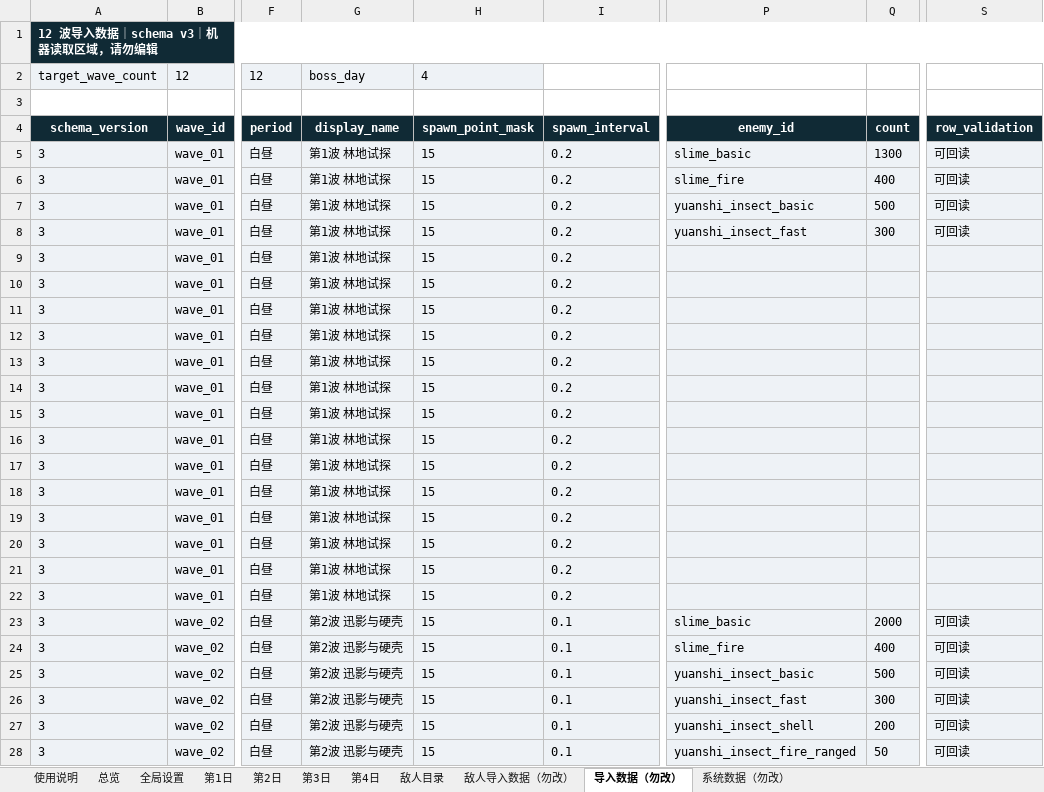
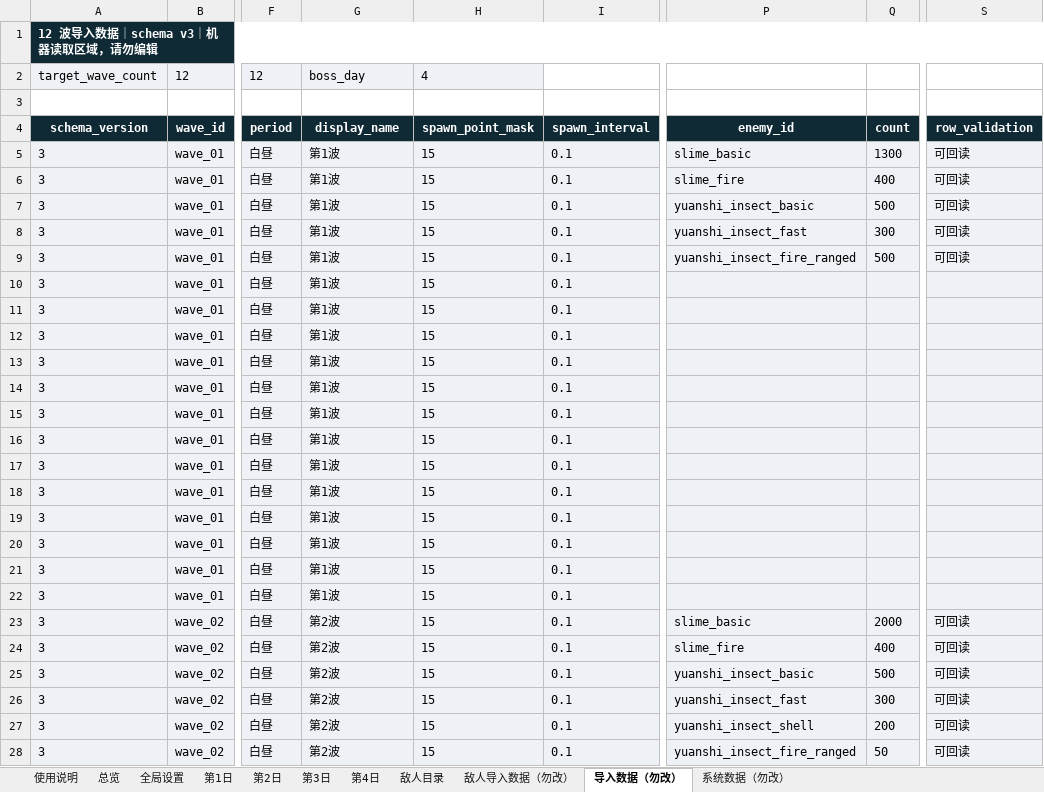
Before and after one commit to wanheng20031114/arc-nice, an Excel workbook: reports/塔防模式_4日战役智能设计器.xlsx, sheet 导入数据（勿改）, drawn as a sheet; only a part is shown, gaps mark what is left out; values as stored, in another font and other column widths than the file's, no borders; the diff covers the shown part only; the diff names each change by its address in the sheet, - before the commit and + after, or states it on an @@ line.

```diff
--- a/reports/塔防模式_4日战役智能设计器.xlsx (sheet 导入数据（勿改）)
+++ b/reports/塔防模式_4日战役智能设计器.xlsx (sheet 导入数据（勿改）)
-G5:G22 (display_name): 第1波 林地试探
+G5:G22 (display_name): 第1波
-I5:I22 (spawn_interval): 0.2
+I5:I22 (spawn_interval): 0.1
-P9 (enemy_id): (empty)
+P9 (enemy_id): yuanshi_insect_fire_ranged
-Q9 (count): (empty)
+Q9 (count): 500
-S9 (row_validation): (empty)
+S9 (row_validation): 可回读
-G23:G28 (display_name): 第2波 迅影与硬壳
+G23:G28 (display_name): 第2波
```
Also changed, not shown: 588 edited cells elsewhere in this sheet, sheet 第2日, sheet 第1日, sheet 总览, sheet 第3日, sheet 全局设置, formulas that keep their value, charts or pictures.
